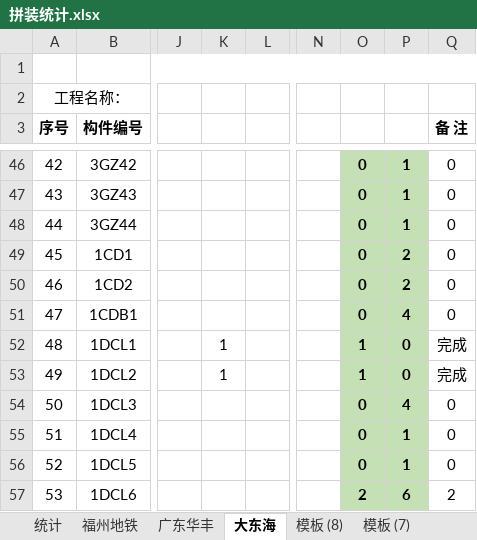
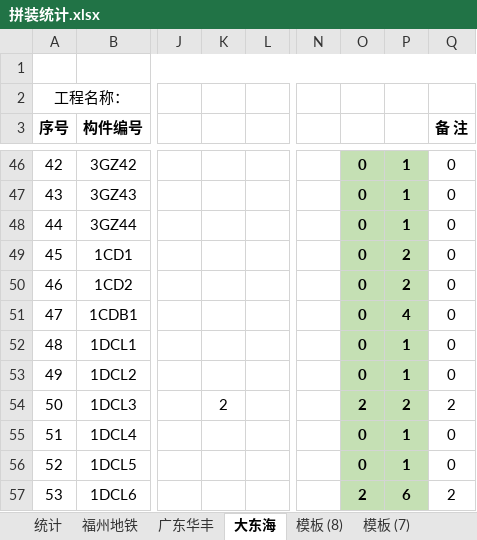
Before and after one commit to LuJZ1402/Upan, an Excel workbook: 拼装统计.xlsx, sheet 大东海, drawn as a sheet; only a part is shown, gaps mark what is left out; values as stored, in another font and other column widths than the file's, no borders; the diff names each change by its address in the sheet, - before the commit and + after, or states it on an @@ line.

Commit message:
Update 拼装统计.xlsx

```diff
--- a/拼装统计.xlsx (sheet 大东海)
+++ b/拼装统计.xlsx (sheet 大东海)
-K52:K53: 1
+K52:K53: (empty)
-O52:O53: 1
+O52:O53: 0
-P52:P53: 0
+P52:P53: 1
-Q52:Q53 (备 注): 完成
+Q52:Q53 (备 注): 0
-K54: (empty)
+K54: 2
-O54: 0
+O54: 2
-P54: 4
+P54: 2
-Q54 (备 注): 0
+Q54 (备 注): 2
```
